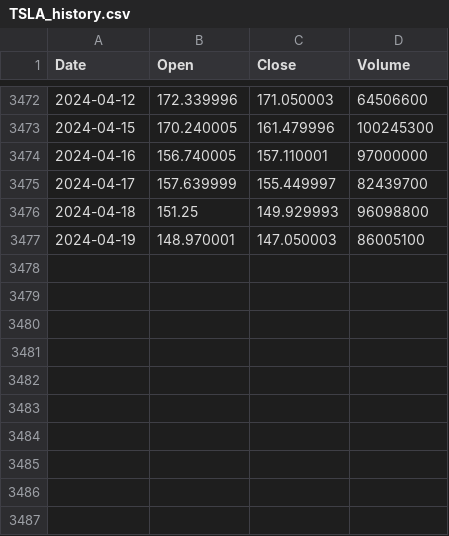
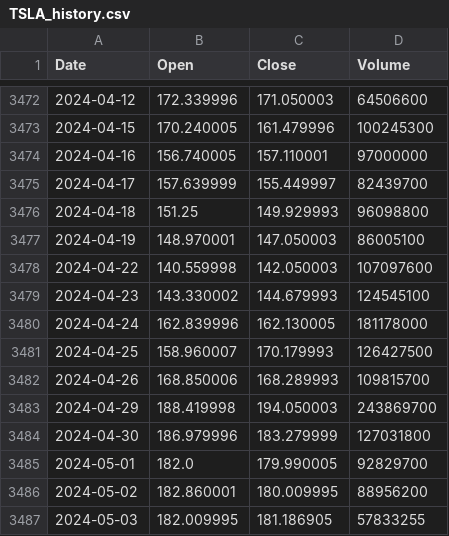
Before and after one commit to fisand08/stock_monitor, a CSV file: stock_data/TSLA_history.csv, drawn as a sheet; only a part is shown, gaps mark what is left out.

Commit message:
added new table for stock general data on stok_monitor page

```diff
--- a/stock_data/TSLA_history.csv
+++ b/stock_data/TSLA_history.csv
@@ -3477 +3477,11 @@ Date,Open,Close,Volume
 2024-04-19,148.970001,147.050003,86005100
+2024-04-22,140.559998,142.050003,107097600
+2024-04-23,143.330002,144.679993,124545100
+2024-04-24,162.839996,162.130005,181178000
+2024-04-25,158.960007,170.179993,126427500
+2024-04-26,168.850006,168.289993,109815700
+2024-04-29,188.419998,194.050003,243869700
+2024-04-30,186.979996,183.279999,127031800
+2024-05-01,182.0,179.990005,92829700
+2024-05-02,182.860001,180.009995,88956200
+2024-05-03,182.009995,181.186905,57833255
```
Also changed, not shown: stock_data/AAPL_history.csv, stock_data/ABBV_history.csv, 20 other files.
